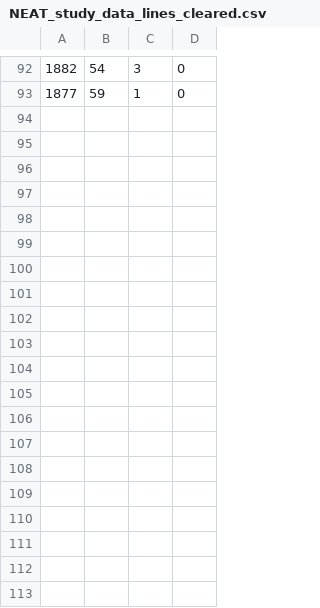
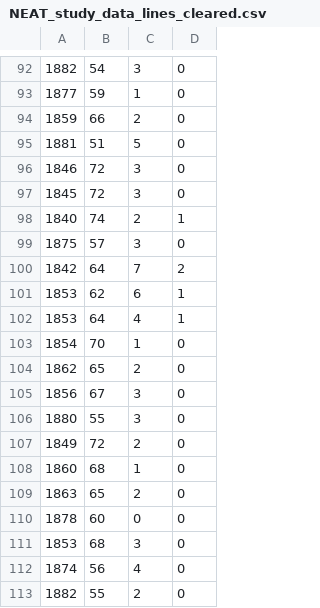
Before and after one commit to CarlSvejstrup/Tetris-DQN-NEAT, a CSV file: experiment_data/study/NEAT_study_data_lines_cleared.csv, drawn as a sheet; only a part is shown, gaps mark what is left out; the diff covers the shown part only.

Commit message:
rest of the data

```diff
--- a/experiment_data/study/NEAT_study_data_lines_cleared.csv
+++ b/experiment_data/study/NEAT_study_data_lines_cleared.csv
@@ -93 +93,21 @@
 1877,59,1,0
+1859,66,2,0
+1881,51,5,0
+1846,72,3,0
+1845,72,3,0
+1840,74,2,1
+1875,57,3,0
+1842,64,7,2
+1853,62,6,1
+1853,64,4,1
+1854,70,1,0
+1862,65,2,0
+1856,67,3,0
+1880,55,3,0
+1849,72,2,0
+1860,68,1,0
+1863,65,2,0
+1878,60,0,0
+1853,68,3,0
+1874,56,4,0
+1882,55,2,0
```
Also changed, not shown: 12 added rows elsewhere in this file, 9 other files.
